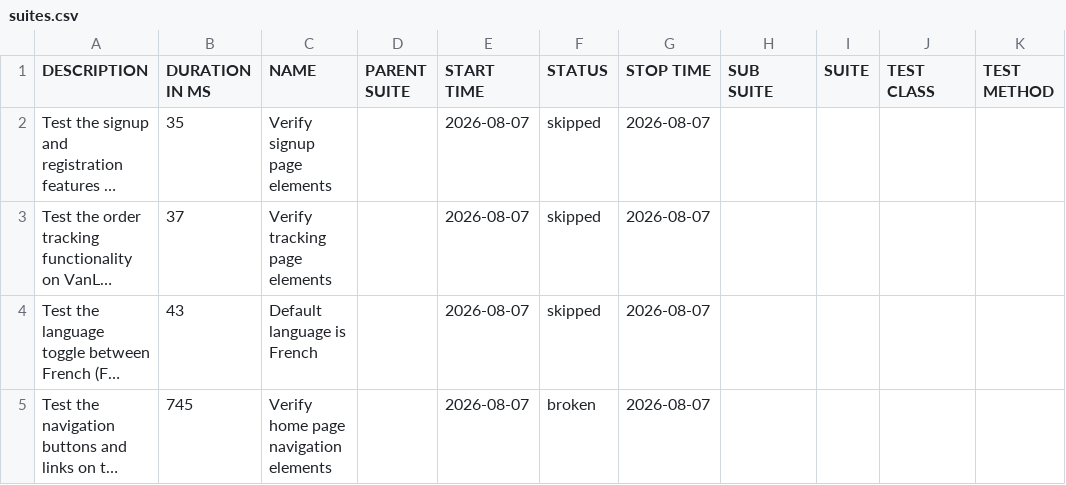
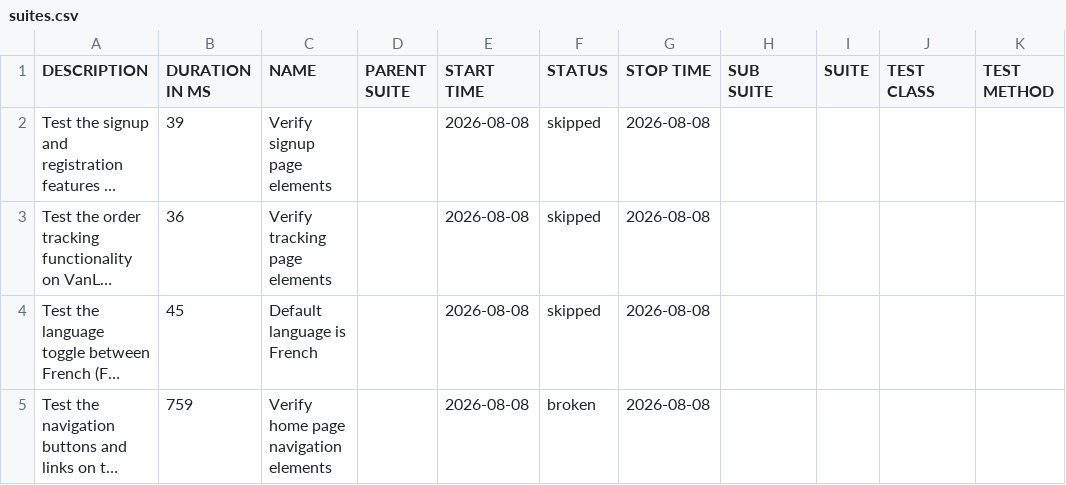
Before and after one commit to Raef211/Automation-vanlog-express, a CSV file: nightly/data/suites.csv, drawn as a sheet; long unchanged cells end in …; the diff names each change by its address in the sheet, - before the commit and + after, or states it on an @@ line.

```diff
--- a/nightly/data/suites.csv
+++ b/nightly/data/suites.csv
-B2 (DURATION IN MS): 35
+B2 (DURATION IN MS): 39
-E2:E5 (START TIME): 2026-08-07
+E2:E5 (START TIME): 2026-08-08
-G2:G5 (STOP TIME): 2026-08-07
+G2:G5 (STOP TIME): 2026-08-08
-B3 (DURATION IN MS): 37
+B3 (DURATION IN MS): 36
-B4 (DURATION IN MS): 43
+B4 (DURATION IN MS): 45
-B5 (DURATION IN MS): 745
+B5 (DURATION IN MS): 759
```
Also changed, not shown: 20 other files.
